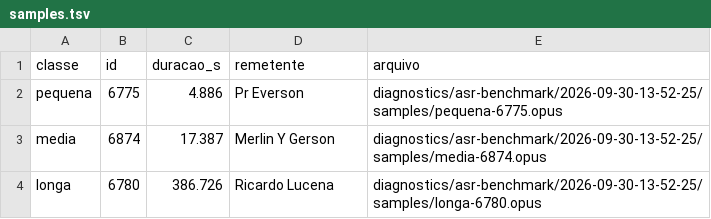
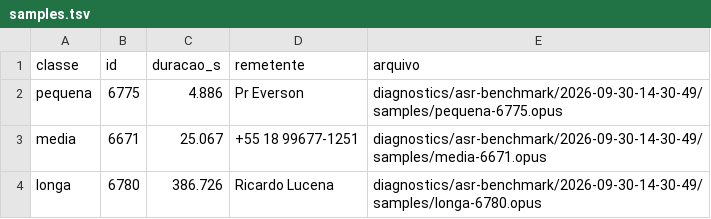
Before and after one commit to EDortta/WA-Keeper, a TSV file: diagnostics/asr-benchmark/latest/samples.tsv, drawn as a sheet.

Commit message:
diagnostics: atualizar benchmark ASR

```diff
--- a/diagnostics/asr-benchmark/latest/samples.tsv
+++ b/diagnostics/asr-benchmark/latest/samples.tsv
@@ -1,4 +1,4 @@
 classe	id	duracao_s	remetente	arquivo
-pequena	6775	4.886	Pr Everson	diagnostics/asr-benchmark/2026-09-30-13-52-25/samples/pequena-6775.opus
-media	6874	17.387	Merlin Y Gerson	diagnostics/asr-benchmark/2026-09-30-13-52-25/samples/media-6874.opus
-longa	6780	386.726	Ricardo Lucena	diagnostics/asr-benchmark/2026-09-30-13-52-25/samples/longa-6780.opus
+pequena	6775	4.886	Pr Everson	diagnostics/asr-benchmark/2026-09-30-14-30-49/samples/pequena-6775.opus
+media	6671	25.067	+55 18 99677-1251	diagnostics/asr-benchmark/2026-09-30-14-30-49/samples/media-6671.opus
+longa	6780	386.726	Ricardo Lucena	diagnostics/asr-benchmark/2026-09-30-14-30-49/samples/longa-6780.opus
```
Also changed, not shown: 25 other files.
